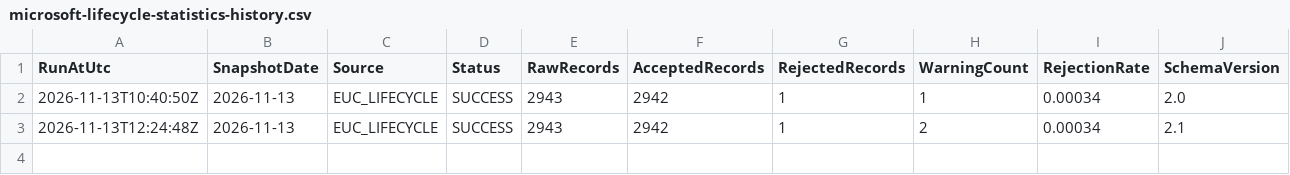
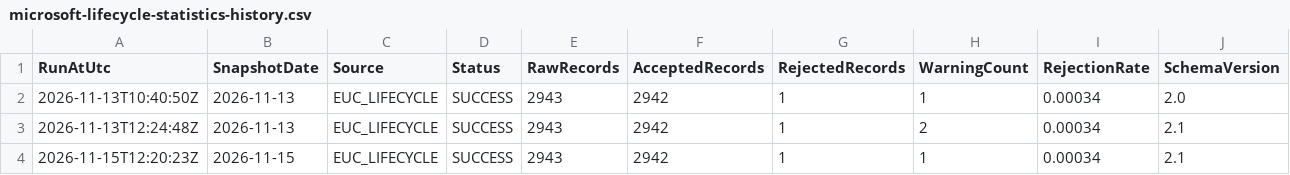
Before and after one commit to Renard-Dehenau/euc-lifecycle-data, a CSV file: data/metadata/microsoft-lifecycle-statistics-history.csv, drawn as a sheet.

```diff
--- a/data/metadata/microsoft-lifecycle-statistics-history.csv
+++ b/data/metadata/microsoft-lifecycle-statistics-history.csv
@@ -3 +3,2 @@
 2026-11-13T12:24:48Z;2026-11-13;EUC_LIFECYCLE;SUCCESS;2943;2942;1;2;0.00034;2.1
+2026-11-15T12:20:23Z;2026-11-15;EUC_LIFECYCLE;SUCCESS;2943;2942;1;1;0.00034;2.1
```
Also changed, not shown: data/metadata/microsoft-lifecycle-statistics.csv, data/rejected/microsoft-lifecycle-rejected.csv, 2 other files.
